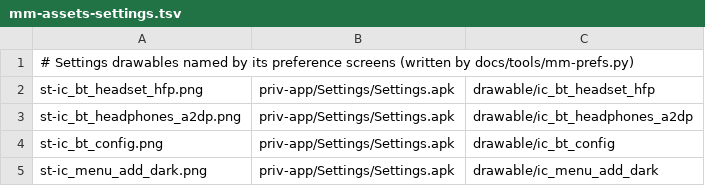
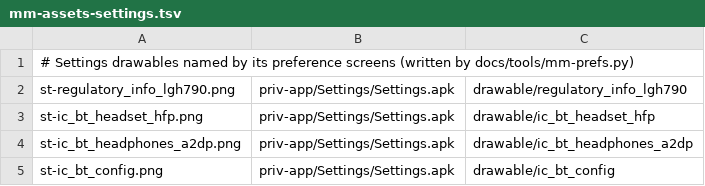
Before and after one commit to szabolevi98/android-simulator, a TSV file: docs/data/mm-assets-settings.tsv, drawn as a sheet; only a part is shown; the shorter side is filled out with more unchanged rows; the diff names each change by its address in the sheet, - before the commit and + after, or states it on an @@ line.

```diff
--- a/docs/data/mm-assets-settings.tsv
+++ b/docs/data/mm-assets-settings.tsv
+row 2: st-regulatory_info_lgh790.png | priv-app/Settings/Settings.apk | drawable/regulatory_info_lgh790
```
Also changed, not shown: docs/reports/assets/6.0.1.tsv, 10 other files.
